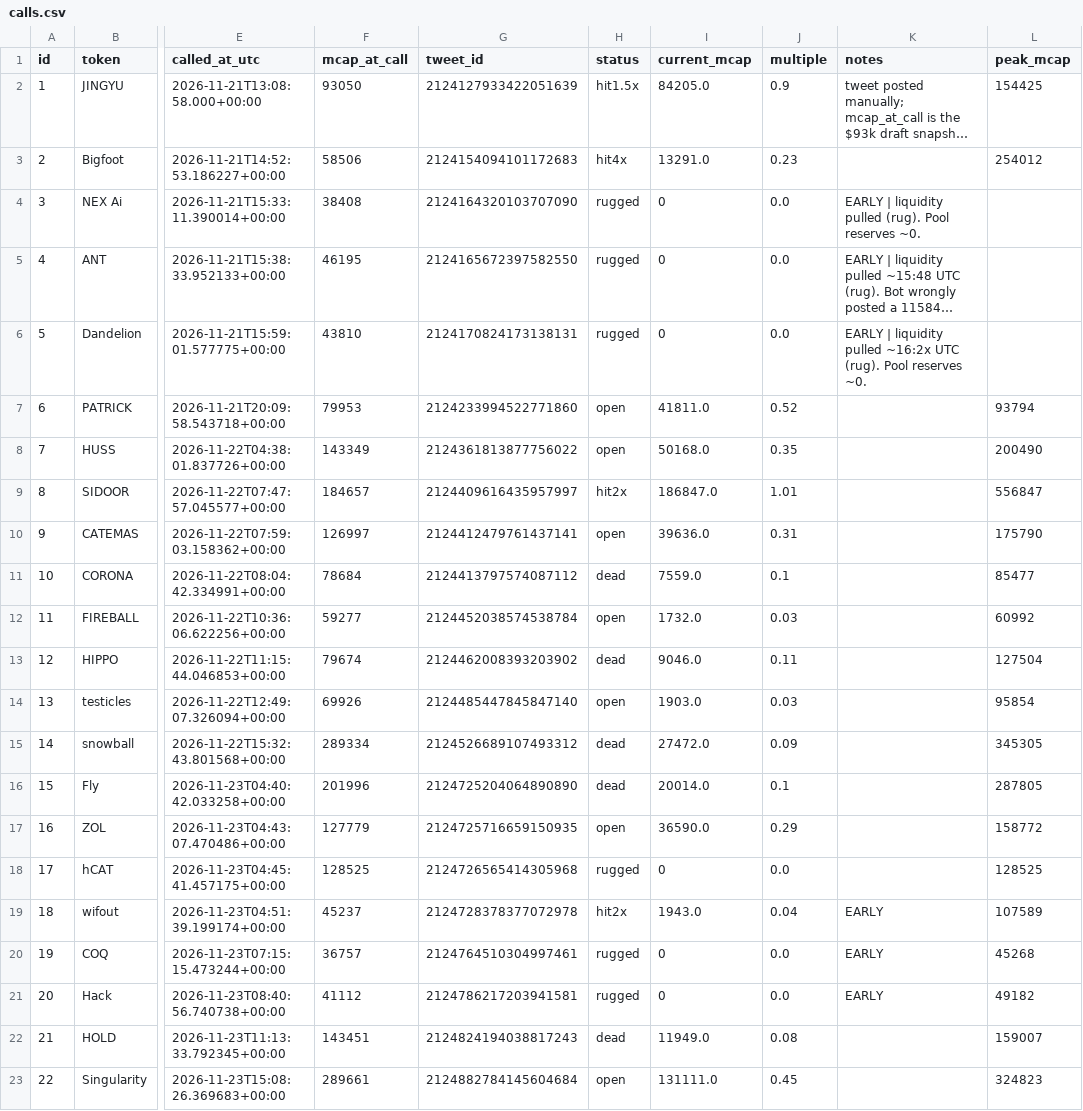
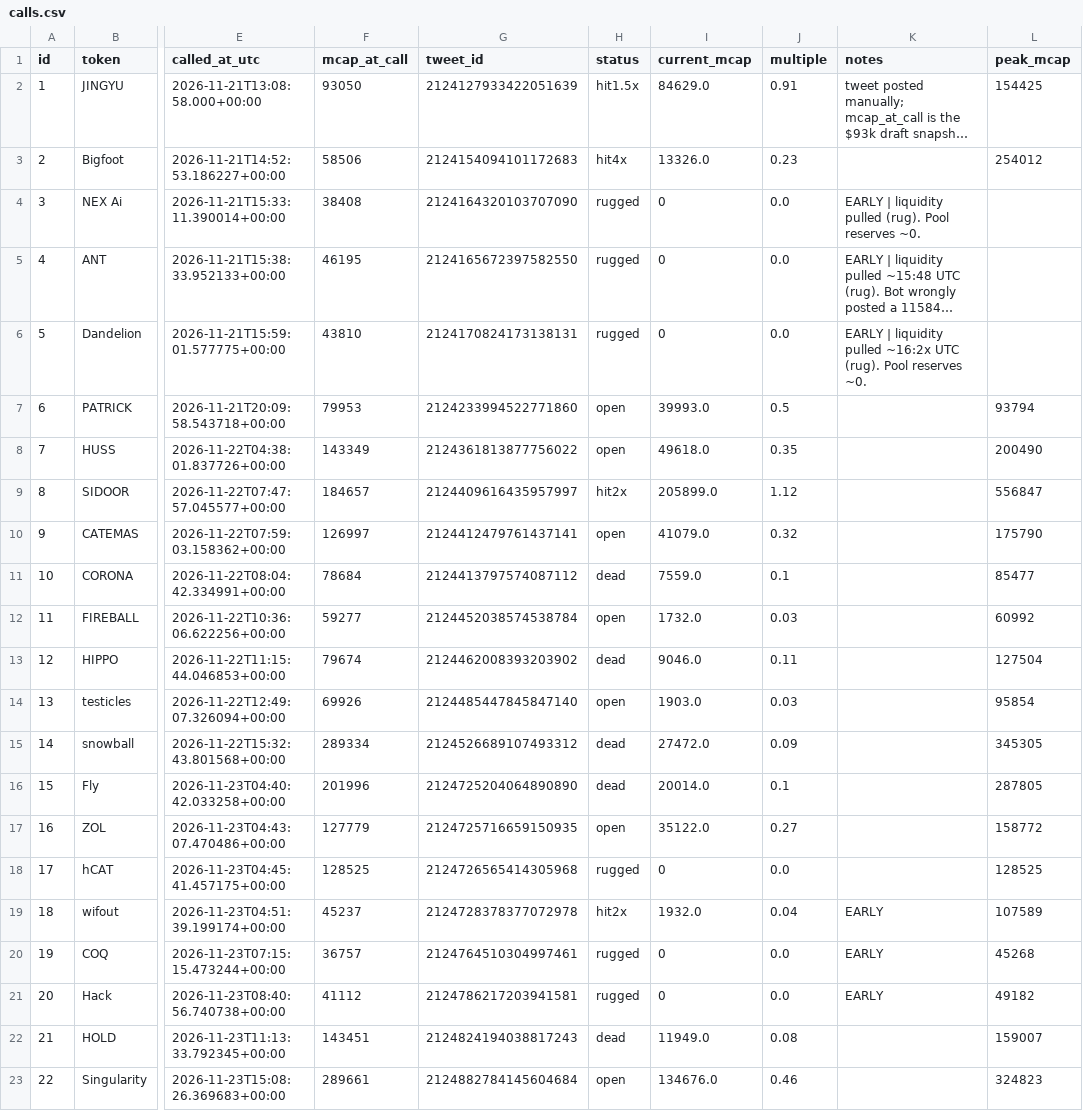
Before and after one commit to j6n7jjdm78-source/Luke-Daly, a CSV file: calls.csv, drawn as a sheet; only a part is shown, gaps mark what is left out; long unchanged cells end in …; the diff names each change by its address in the sheet, - before the commit and + after, or states it on an @@ line.

```diff
--- a/calls.csv
+++ b/calls.csv
-I2 (current_mcap): 84205.0
+I2 (current_mcap): 84629.0
-J2 (multiple): 0.9
+J2 (multiple): 0.91
-I3 (current_mcap): 13291.0
+I3 (current_mcap): 13326.0
-I7 (current_mcap): 41811.0
+I7 (current_mcap): 39993.0
-J7 (multiple): 0.52
+J7 (multiple): 0.5
-I8 (current_mcap): 50168.0
+I8 (current_mcap): 49618.0
-I9 (current_mcap): 186847.0
+I9 (current_mcap): 205899.0
-J9 (multiple): 1.01
+J9 (multiple): 1.12
-I10 (current_mcap): 39636.0
+I10 (current_mcap): 41079.0
-J10 (multiple): 0.31
+J10 (multiple): 0.32
-I17 (current_mcap): 36590.0
+I17 (current_mcap): 35122.0
-J17 (multiple): 0.29
+J17 (multiple): 0.27
-I19 (current_mcap): 1943.0
+I19 (current_mcap): 1932.0
-I23 (current_mcap): 131111.0
+I23 (current_mcap): 134676.0
-J23 (multiple): 0.45
+J23 (multiple): 0.46
```
Also changed, not shown: 3 other files.
